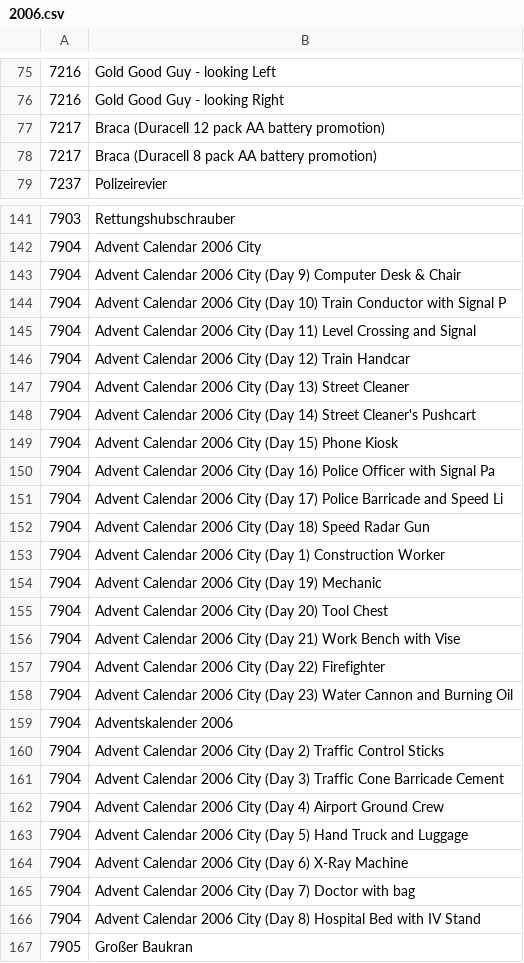
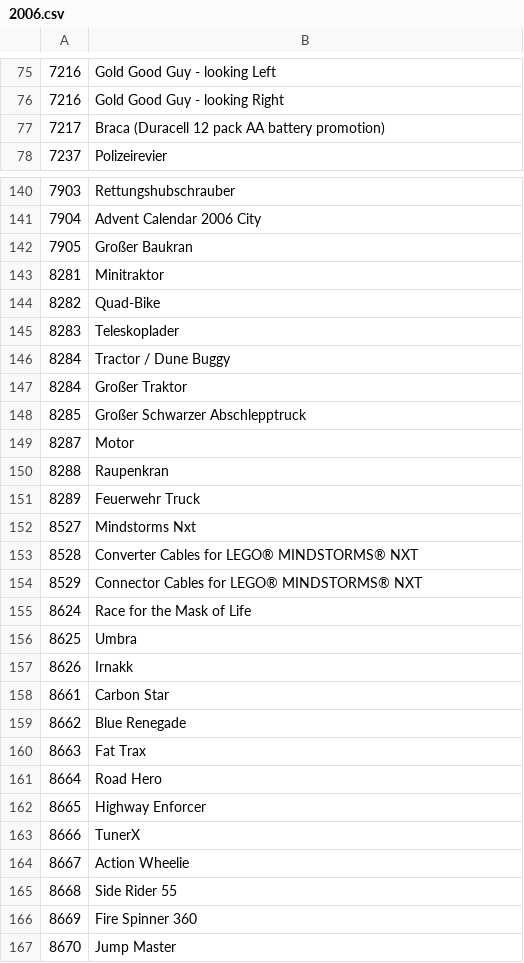
Before and after one commit to TimTurowski/LEGO-GCT, a CSV file: source/setIds/2006.csv, drawn as a sheet; only a part is shown, gaps mark what is left out; the shorter side is filled out with more unchanged rows; the diff covers the shown part only.

```diff
--- a/source/setIds/2006.csv
+++ b/source/setIds/2006.csv
@@ -77,3 +77,2 @@
 7217,Braca (Duracell 12 pack AA battery promotion)
-7217,Braca (Duracell 8 pack AA battery promotion)
 7237,Polizeirevier
@@ -142,26 +141,2 @@
 7904,Advent Calendar 2006 City
-7904,Advent Calendar 2006 City (Day  9) Computer Desk & Chair
-7904,Advent Calendar 2006 City (Day 10) Train Conductor with Signal P
-7904,Advent Calendar 2006 City (Day 11) Level Crossing and Signal
-7904,Advent Calendar 2006 City (Day 12) Train Handcar
-7904,Advent Calendar 2006 City (Day 13) Street Cleaner
-7904,Advent Calendar 2006 City (Day 14) Street Cleaner's Pushcart
-7904,Advent Calendar 2006 City (Day 15) Phone Kiosk
-7904,Advent Calendar 2006 City (Day 16) Police Officer with Signal Pa
-7904,Advent Calendar 2006 City (Day 17) Police Barricade and Speed Li
-7904,Advent Calendar 2006 City (Day 18) Speed Radar Gun
-7904,Advent Calendar 2006 City (Day  1) Construction Worker
-7904,Advent Calendar 2006 City (Day 19) Mechanic
-7904,Advent Calendar 2006 City (Day 20) Tool Chest
-7904,Advent Calendar 2006 City (Day 21) Work Bench with Vise
-7904,Advent Calendar 2006 City (Day 22) Firefighter
-7904,Advent Calendar 2006 City (Day 23) Water Cannon and Burning Oil
-7904,Adventskalender 2006
-7904,Advent Calendar 2006 City (Day  2) Traffic Control Sticks
-7904,Advent Calendar 2006 City (Day  3) Traffic Cone Barricade Cement
-7904,Advent Calendar 2006 City (Day  4) Airport Ground Crew
-7904,Advent Calendar 2006 City (Day  5) Hand Truck and Luggage
-7904,Advent Calendar 2006 City (Day  6) X-Ray Machine
-7904,Advent Calendar 2006 City (Day  7) Doctor with bag
-7904,Advent Calendar 2006 City (Day  8) Hospital Bed with IV Stand
 7905,Großer Baukran
```
Also changed, not shown: 16 removed rows elsewhere in this file, source/setIds/2008.csv, source/setIds/2009.csv, 9 other files.
